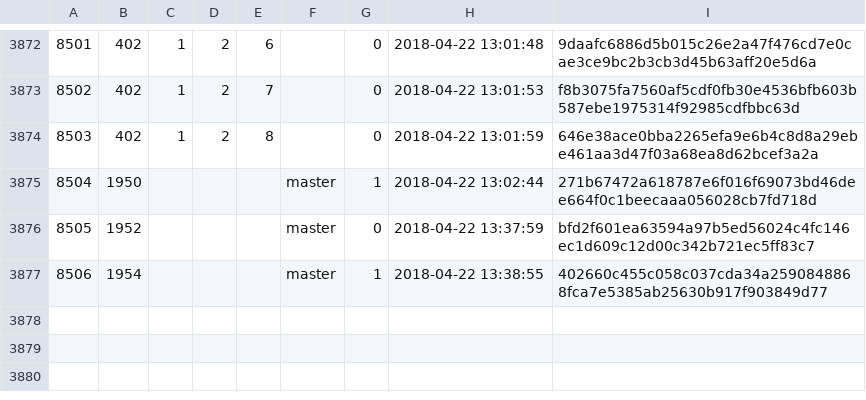
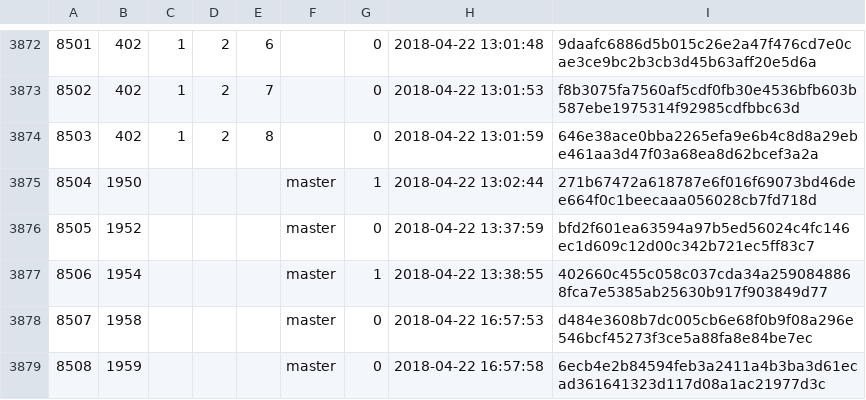
Before and after one commit to cppan/database, a CSV file: ProjectVersions.csv, drawn as a sheet; only a part is shown, gaps mark what is left out; the diff names each change by its address in the sheet, - before the commit and + after, or states it on an @@ line.

```diff
--- a/ProjectVersions.csv
+++ b/ProjectVersions.csv
+row 3878: 8507 | 1958 |  |  |  | master | 0 | 2018-04-22 16:57:53 | d484e3608b7dc005cb6e68f0b9f08a296e546bcf45273f3ce5a88fa8e84be7ec
+row 3879: 8508 | 1959 |  |  |  | master | 0 | 2018-04-22 16:57:58 | 6ecb4e2b84594feb3a2411a4b3ba3d61ecad361641323d117d08a1ac21977d3c
```
Also changed, not shown: ProjectVersionDependencies.csv, Projects.csv, 1 other file.
